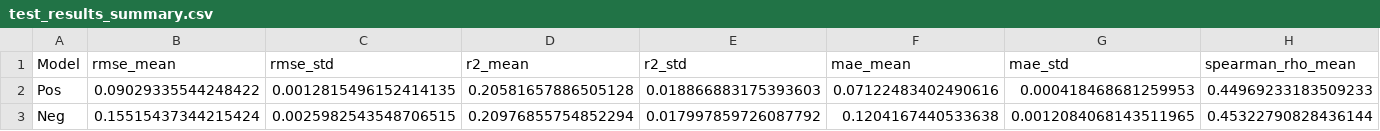
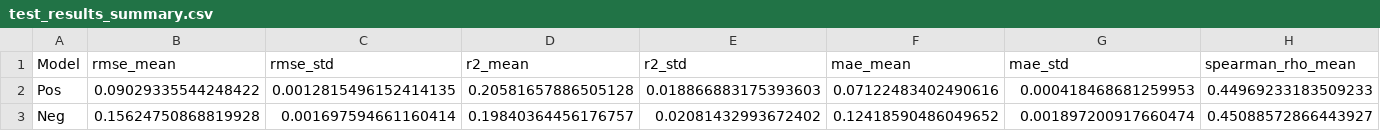
Before and after one commit to sil-pixel/Thesis, a CSV file: DCMFNet/Results/Final Best Model/test_results_summary.csv, drawn as a sheet; only a part is shown; the diff covers the shown part only; the diff names each change by its address in the sheet, - before the commit and + after, or states it on an @@ line.

```diff
--- a/DCMFNet/Results/Final Best Model/test_results_summary.csv
+++ b/DCMFNet/Results/Final Best Model/test_results_summary.csv
-B3 (rmse_mean): 0.15515437344215424
+B3 (rmse_mean): 0.15624750868819928
-C3 (rmse_std): 0.0025982543548706515
+C3 (rmse_std): 0.001697594661160414
-D3 (r2_mean): 0.20976855754852294
+D3 (r2_mean): 0.19840364456176757
-E3 (r2_std): 0.017997859726087792
+E3 (r2_std): 0.02081432993672402
-F3 (mae_mean): 0.1204167440533638
+F3 (mae_mean): 0.12418590486049652
-G3 (mae_std): 0.0012084068143511965
+G3 (mae_std): 0.001897200917660474
-H3 (spearman_rho_mean): 0.45322790828436144
+H3 (spearman_rho_mean): 0.45088572866443927
```
Also changed, not shown: 5 edited cells elsewhere in this file, DCMFNet/Results/Final Best Model/Neg_test_results_per_seed.csv, DCMFNet/Results/Importance Analysis/Neg_final_gate_analysis.csv, 24 other files.
